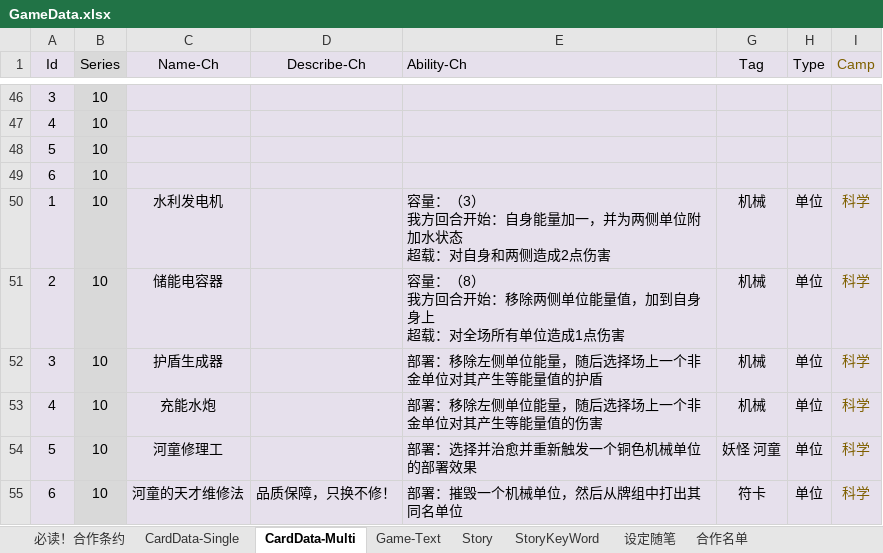
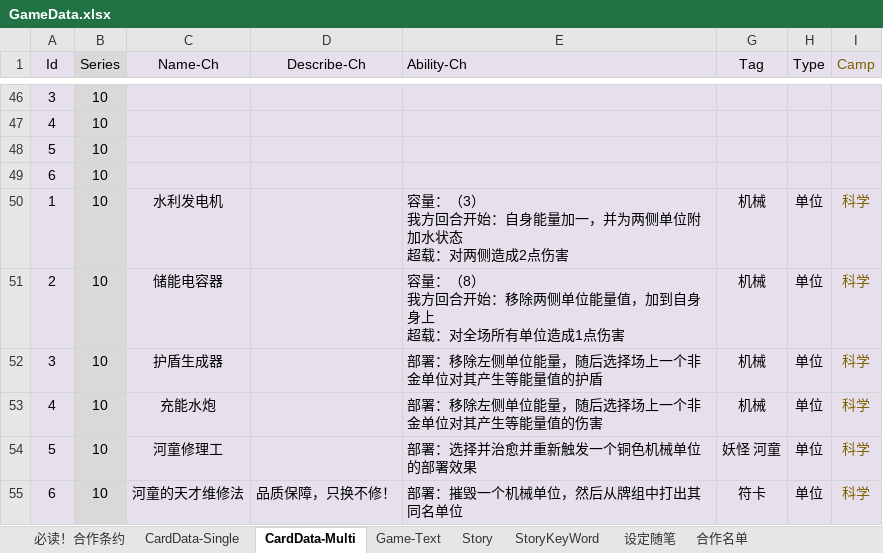
Before and after one commit to NAJA5152/TouhouMachineLearning2022, an Excel workbook: Assets/Resources/GameData/GameData.xlsx, sheet CardData-Multi, drawn as a sheet; only a part is shown, gaps mark what is left out; values as stored, in another font and other column widths than the file's, no borders; conditional formats not drawn; the diff names each change by its address in the sheet, - before the commit and + after, or states it on an @@ line.

```diff
--- a/Assets/Resources/GameData/GameData.xlsx (sheet CardData-Multi)
+++ b/Assets/Resources/GameData/GameData.xlsx (sheet CardData-Multi)
-E50 (Ability-Ch): …超载：对自身和两侧造成…
+E50 (Ability-Ch): …超载：对两侧造成…
```
Also changed, not shown: 13 other files.
